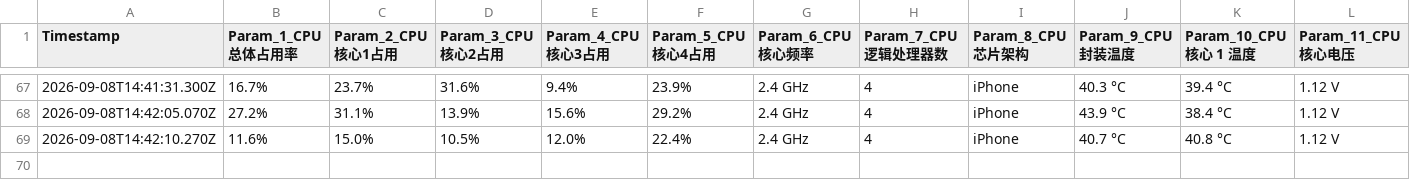
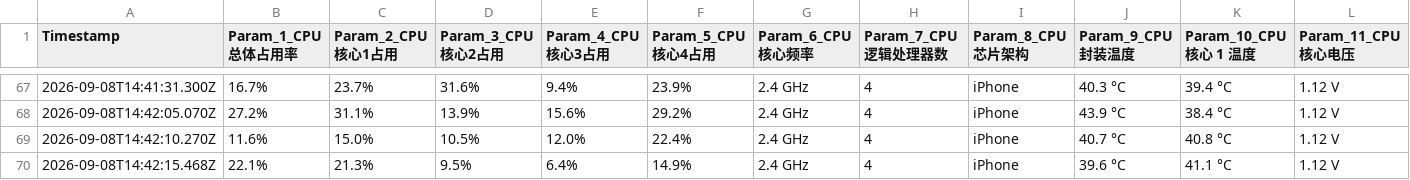
Before and after one commit to chantianseng/gps_location_name, a CSV file: device_100_telemetry_report.csv, drawn as a sheet; only a part is shown, gaps mark what is left out; rows hold the shown columns only; the diff names each change by its address in the sheet, - before the commit and + after, or states it on an @@ line.

Commit message:
10Hz Telemetry report update at 2026-09-08T14:42:15.468Z

```diff
--- a/device_100_telemetry_report.csv
+++ b/device_100_telemetry_report.csv
+row 70: 2026-09-08T14:42:15.468Z | 22.1% | 21.3% | 9.5% | 6.4% | 14.9% | 2.4 GHz | 4 | iPhone | 39.6 °C | 41.1 °C | 1.12 V
```
